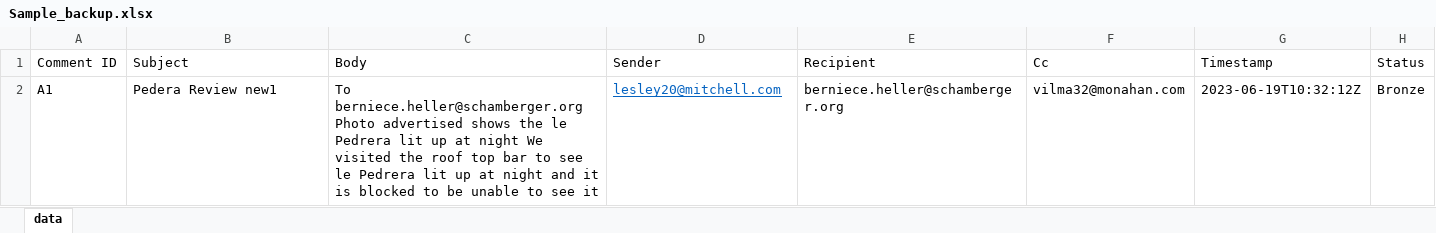
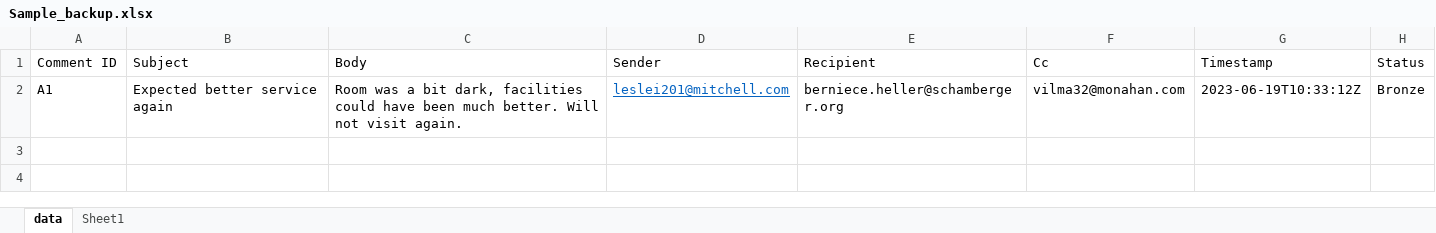
Before and after one commit to risodkarshreyas/CommunicationMining_Tutorial, an Excel workbook: InputData/Sample_backup.xlsx, sheet data, drawn as a sheet; values as stored, in another font and other column widths than the file's, no borders; ↵ is a line break in a cell; the diff names each change by its address in the sheet, - before the commit and + after, or states it on an @@ line.

```diff
--- a/InputData/Sample_backup.xlsx (sheet data)
+++ b/InputData/Sample_backup.xlsx (sheet data)
+sheet tab: Sheet1
-B2 (Subject): Pedera Review new1
+B2 (Subject): Expected better service again
-C2 (Body): To berniece.heller@schamberger.org ↵ Photo advertised shows the le Pedrera lit up at night We visited the roof top bar to see le Pedrera lit up at night and it is blocked to be unable to see it
+C2 (Body): Room was a bit dark, facilities could have been much better. Will not visit again.
-D2 (Sender): lesley20@mitchell.com
+D2 (Sender): leslei201@mitchell.com
-G2 (Timestamp): 2023-06-19T10:32:12Z
+G2 (Timestamp): 2023-06-19T10:33:12Z
```
Also changed, not shown: 6 other files.
